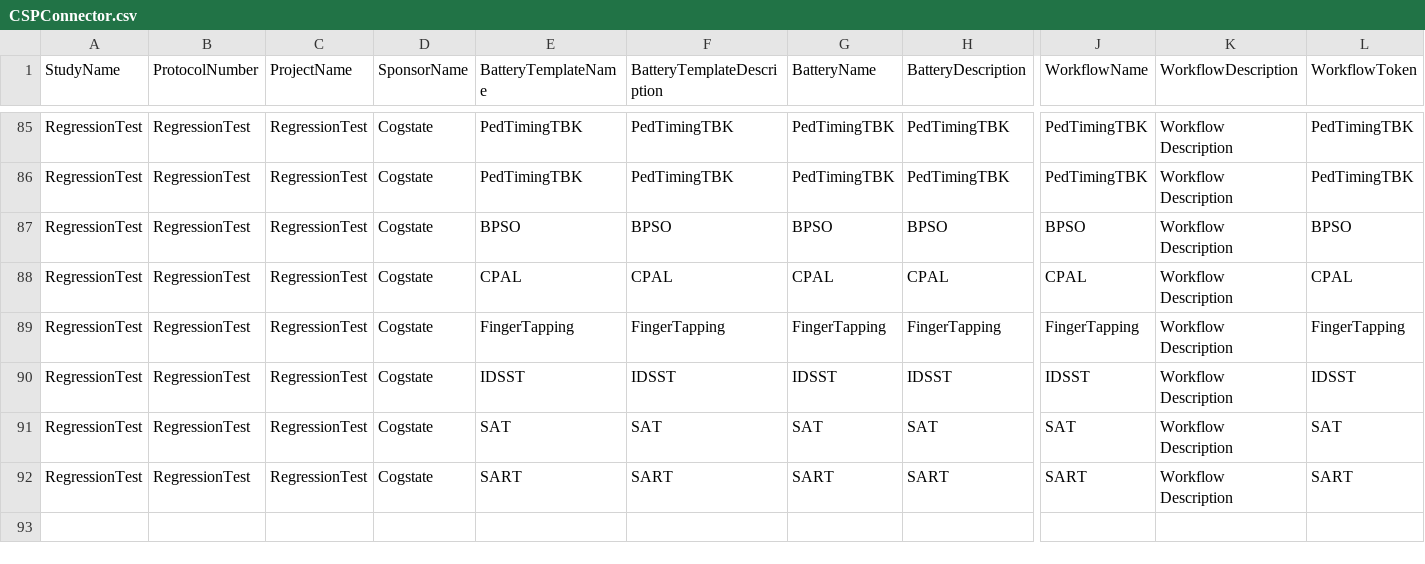
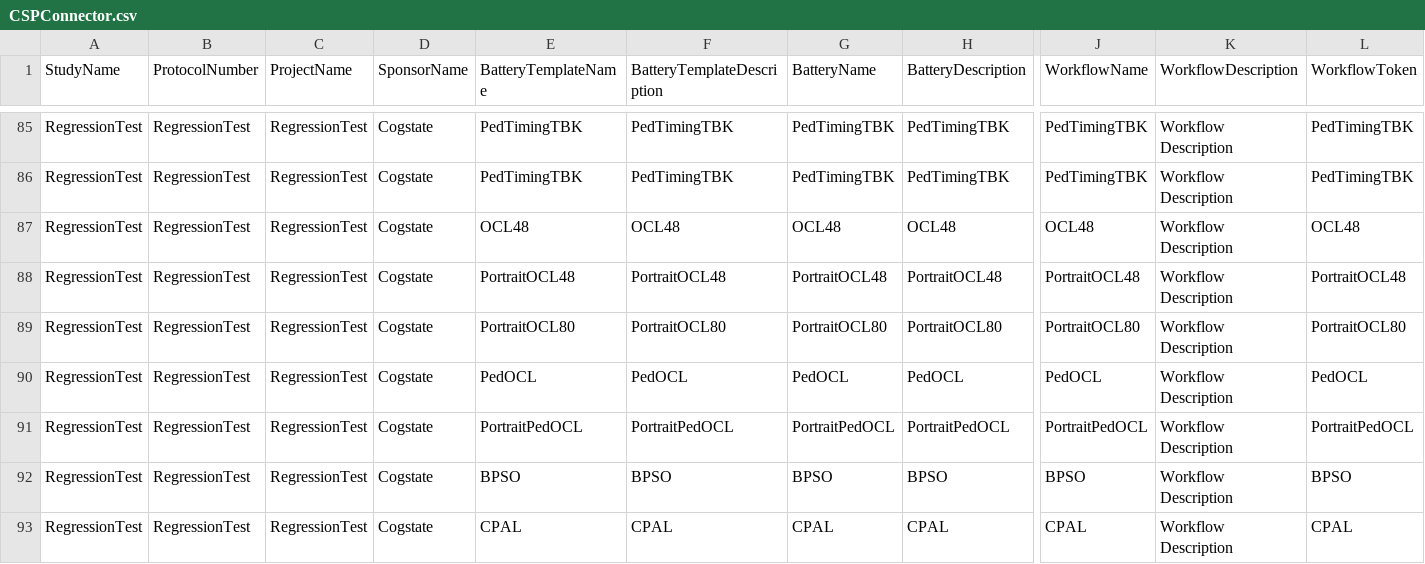
Before and after one commit to zchekir/dll, a CSV file: eSourcePlatform/eSourcePlatform/CSPConnector.csv, drawn as a sheet; only a part is shown, gaps mark what is left out; the shorter side is filled out with more unchanged rows; rows hold the shown columns only; the diff names each change by its address in the sheet, - before the commit and + after, or states it on an @@ line.

Commit message:
QC-115 - Added Scenarios for OCL Adult48 Standard and Portrait as well as PedOCL Standard and Portrait

```diff
--- a/eSourcePlatform/eSourcePlatform/CSPConnector.csv
+++ b/eSourcePlatform/eSourcePlatform/CSPConnector.csv
+row 87: RegressionTest | RegressionTest | RegressionTest | Cogstate | OCL48 | OCL48 | OCL48 | OCL48 | OCL48 | Workflow Description | OCL48
+row 88: RegressionTest | RegressionTest | RegressionTest | Cogstate | PortraitOCL48 | PortraitOCL48 | PortraitOCL48 | PortraitOCL48 | PortraitOCL48 | Workflow Description | PortraitOCL48
+row 89: RegressionTest | RegressionTest | RegressionTest | Cogstate | PortraitOCL80 | PortraitOCL80 | PortraitOCL80 | PortraitOCL80 | PortraitOCL80 | Workflow Description | PortraitOCL80
+row 90: RegressionTest | RegressionTest | RegressionTest | Cogstate | PedOCL | PedOCL | PedOCL | PedOCL | PedOCL | Workflow Description | PedOCL
+row 91: RegressionTest | RegressionTest | RegressionTest | Cogstate | PortraitPedOCL | PortraitPedOCL | PortraitPedOCL | PortraitPedOCL | PortraitPedOCL | Workflow Description | PortraitPedOCL
```
Also changed, not shown: 14 other files.
